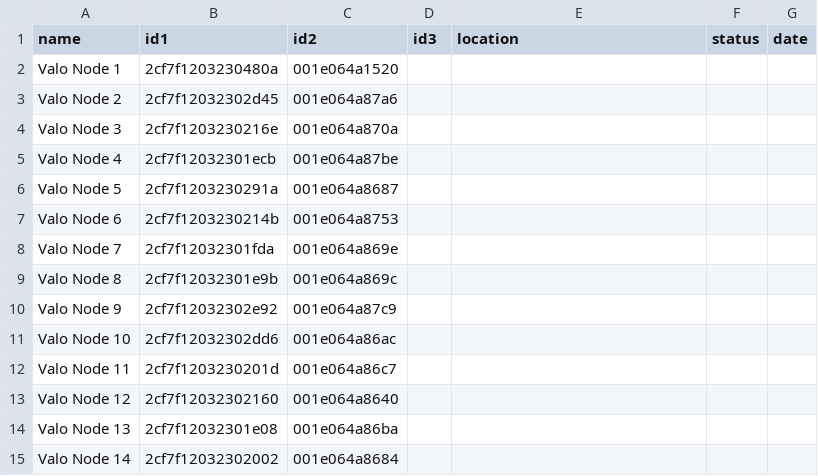
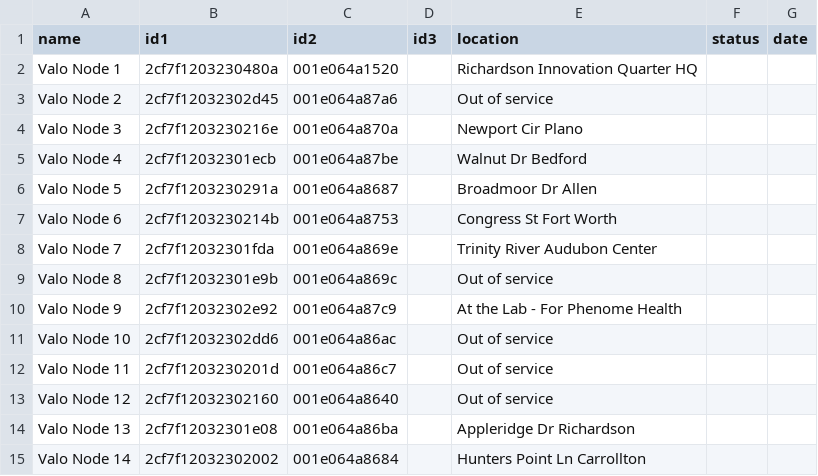
Before and after one commit to mi3nts/sensorDiaries, a CSV file: diaries/vaLoNodes.csv, drawn as a sheet.

Commit message:
Update vaLoNodes.csv

```diff
--- a/diaries/vaLoNodes.csv
+++ b/diaries/vaLoNodes.csv
@@ -1,15 +1,15 @@
 name,id1,id2,id3,location,status,date
-Valo Node 1,2cf7f1203230480a,001e064a1520,,,,
-Valo Node 2,2cf7f12032302d45,001e064a87a6,,,,
-Valo Node 3,2cf7f1203230216e,001e064a870a,,,,
-Valo Node 4,2cf7f12032301ecb,001e064a87be,,,,
-Valo Node 5,2cf7f1203230291a,001e064a8687,,,,
-Valo Node 6,2cf7f1203230214b,001e064a8753,,,,
-Valo Node 7,2cf7f12032301fda,001e064a869e,,,,
-Valo Node 8,2cf7f12032301e9b,001e064a869c,,,,
-Valo Node 9,2cf7f12032302e92,001e064a87c9,,,,
-Valo Node 10,2cf7f12032302dd6,001e064a86ac,,,,
-Valo Node 11,2cf7f1203230201d,001e064a86c7,,,,
-Valo Node 12,2cf7f12032302160,001e064a8640,,,,
-Valo Node 13,2cf7f12032301e08,001e064a86ba,,,,
-Valo Node 14,2cf7f12032302002,001e064a8684,,,,
+Valo Node 1,2cf7f1203230480a,001e064a1520,,Richardson Innovation Quarter HQ,,
+Valo Node 2,2cf7f12032302d45,001e064a87a6,,Out of service,,
+Valo Node 3,2cf7f1203230216e,001e064a870a,,Newport Cir Plano,,
+Valo Node 4,2cf7f12032301ecb,001e064a87be,,Walnut Dr Bedford,,
+Valo Node 5,2cf7f1203230291a,001e064a8687,,Broadmoor Dr Allen,,
+Valo Node 6,2cf7f1203230214b,001e064a8753,,Congress St Fort Worth,,
+Valo Node 7,2cf7f12032301fda,001e064a869e,,Trinity River Audubon Center,,
+Valo Node 8,2cf7f12032301e9b,001e064a869c,,Out of service,,
+Valo Node 9,2cf7f12032302e92,001e064a87c9,,At the Lab - For Phenome Health,,
+Valo Node 10,2cf7f12032302dd6,001e064a86ac,,Out of service,,
+Valo Node 11,2cf7f1203230201d,001e064a86c7,,Out of service,,
+Valo Node 12,2cf7f12032302160,001e064a8640,,Out of service,,
+Valo Node 13,2cf7f12032301e08,001e064a86ba,,Appleridge Dr Richardson,,
+Valo Node 14,2cf7f12032302002,001e064a8684,,Hunters Point Ln Carrollton,,
```
